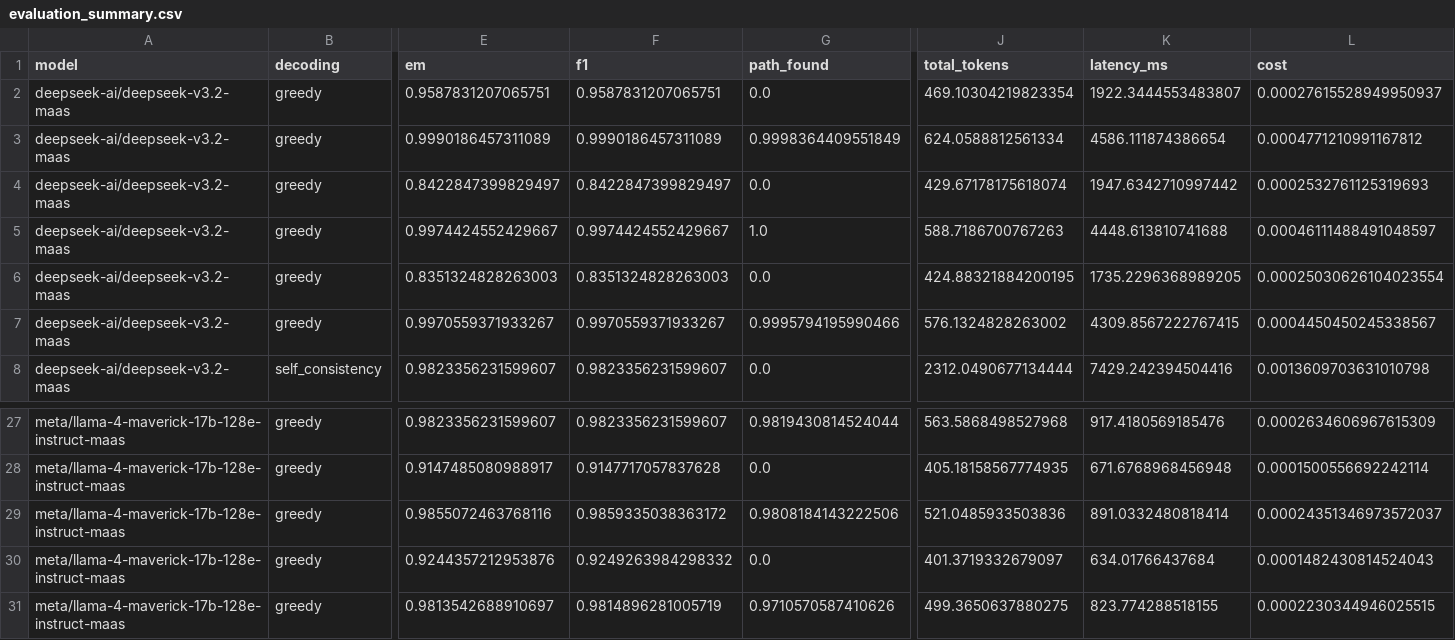
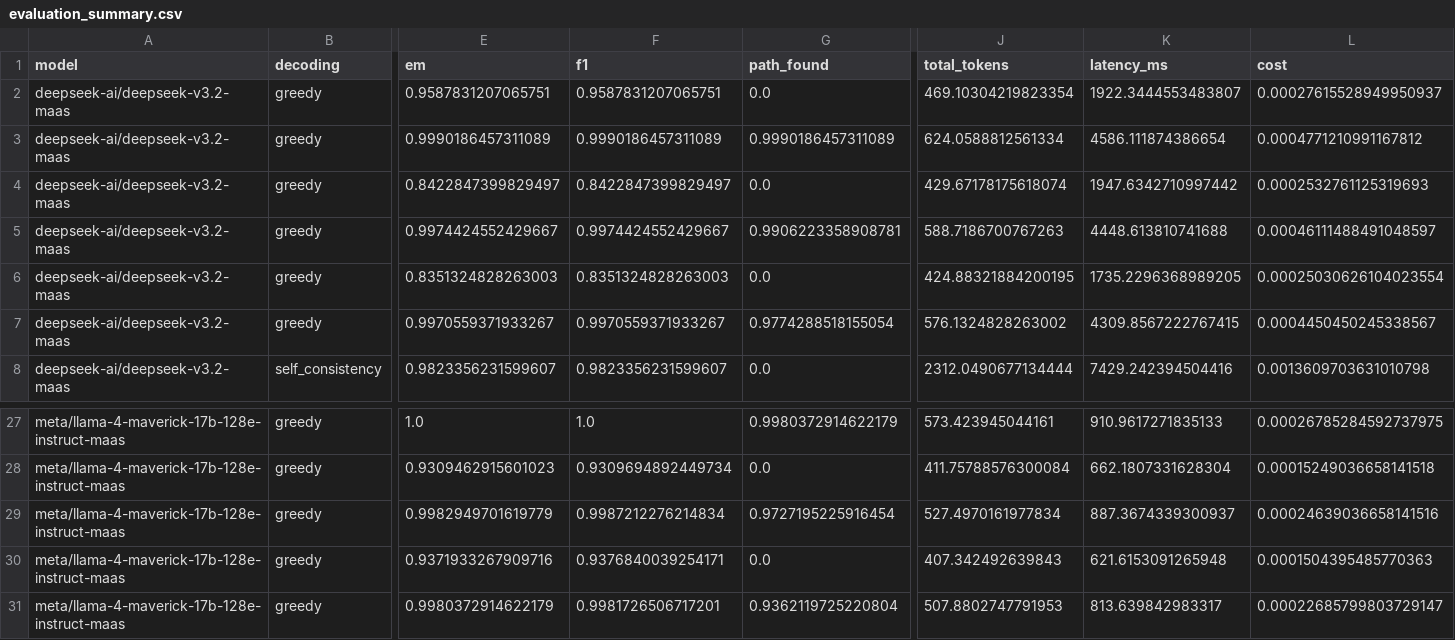
Before and after one commit to MauroZorzin/AI-Course-Final-Project, a CSV file: eval/evaluation_summary.csv, drawn as a sheet; only a part is shown, gaps mark what is left out; the diff covers the shown part only; the diff names each change by its address in the sheet, - before the commit and + after, or states it on an @@ line.

```diff
--- a/eval/evaluation_summary.csv
+++ b/eval/evaluation_summary.csv
-G3 (path_found): 0.9998364409551849
+G3 (path_found): 0.9990186457311089
-G5 (path_found): 1.0
+G5 (path_found): 0.9906223358908781
-G7 (path_found): 0.9995794195990466
+G7 (path_found): 0.9774288518155054
-E27 (em): 0.9823356231599607
+E27 (em): 1.0
-F27 (f1): 0.9823356231599607
+F27 (f1): 1.0
-G27 (path_found): 0.9819430814524044
+G27 (path_found): 0.9980372914622179
-J27 (total_tokens): 563.5868498527968
+J27 (total_tokens): 573.423945044161
-K27 (latency_ms): 917.4180569185476
+K27 (latency_ms): 910.9617271835133
-L27 (cost): 0.0002634606967615309
+L27 (cost): 0.00026785284592737975
-E28 (em): 0.9147485080988917
+E28 (em): 0.9309462915601023
-F28 (f1): 0.9147717057837628
+F28 (f1): 0.9309694892449734
-J28 (total_tokens): 405.18158567774935
+J28 (total_tokens): 411.75788576300084
-K28 (latency_ms): 671.6768968456948
+K28 (latency_ms): 662.1807331628304
-L28 (cost): 0.0001500556692242114
+L28 (cost): 0.00015249036658141518
-E29 (em): 0.9855072463768116
+E29 (em): 0.9982949701619779
-F29 (f1): 0.9859335038363172
+F29 (f1): 0.9987212276214834
-G29 (path_found): 0.9808184143222506
+G29 (path_found): 0.9727195225916454
-J29 (total_tokens): 521.0485933503836
+J29 (total_tokens): 527.4970161977834
-K29 (latency_ms): 891.0332480818414
+K29 (latency_ms): 887.3674339300937
-L29 (cost): 0.00024351346973572037
+L29 (cost): 0.00024639036658141516
-E30 (em): 0.9244357212953876
+E30 (em): 0.9371933267909716
-F30 (f1): 0.9249263984298332
+F30 (f1): 0.9376840039254171
-J30 (total_tokens): 401.3719332679097
+J30 (total_tokens): 407.342492639843
-K30 (latency_ms): 634.01766437684
+K30 (latency_ms): 621.6153091265948
-L30 (cost): 0.0001482430814524043
+L30 (cost): 0.0001504395485770363
-E31 (em): 0.9813542688910697
+E31 (em): 0.9980372914622179
-F31 (f1): 0.9814896281005719
+F31 (f1): 0.9981726506717201
-G31 (path_found): 0.9710570587410626
+G31 (path_found): 0.9362119725220804
-J31 (total_tokens): 499.3650637880275
+J31 (total_tokens): 507.8802747791953
-K31 (latency_ms): 823.774288518155
+K31 (latency_ms): 813.639842983317
-L31 (cost): 0.0002230344946025515
+L31 (cost): 0.00022685799803729147
```
Also changed, not shown: 63 edited cells elsewhere in this file, 15 other files.
